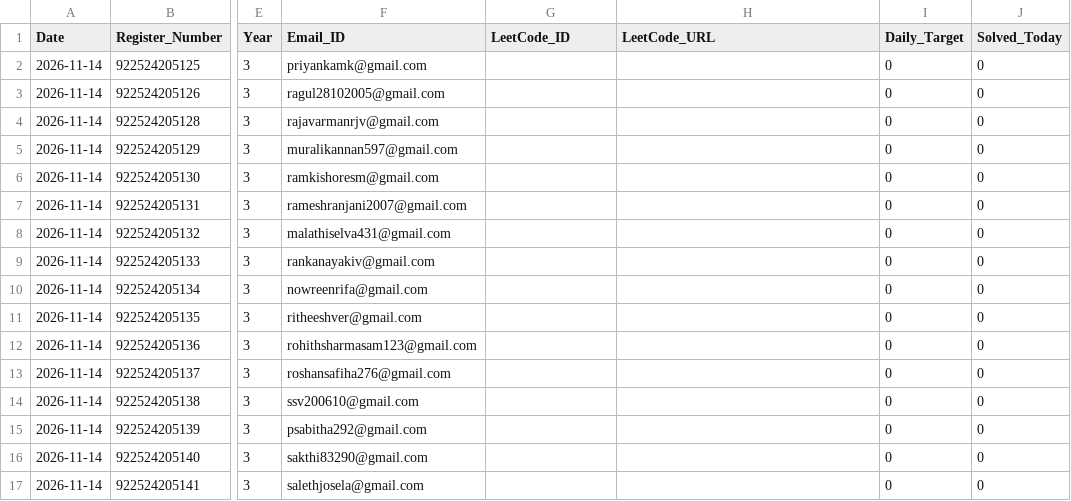
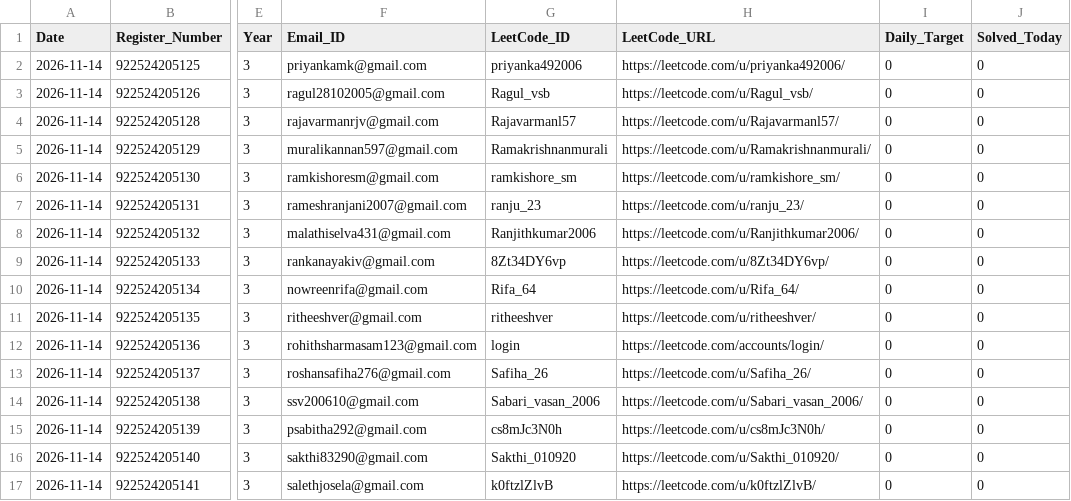
Before and after one commit to TK4743/taskmanager, a CSV file: leetcode/2026-11-14/Section_III_IT_C.csv, drawn as a sheet; only a part is shown, gaps mark what is left out; the diff covers the shown part only; the diff names each change by its address in the sheet, - before the commit and + after, or states it on an @@ line.

```diff
--- a/leetcode/2026-11-14/Section_III_IT_C.csv
+++ b/leetcode/2026-11-14/Section_III_IT_C.csv
-G2 (LeetCode_ID): (empty)
+G2 (LeetCode_ID): priyanka492006
-H2 (LeetCode_URL): (empty)
+H2 (LeetCode_URL): https://leetcode.com/u/priyanka492006/
-G3 (LeetCode_ID): (empty)
+G3 (LeetCode_ID): Ragul_vsb
-H3 (LeetCode_URL): (empty)
+H3 (LeetCode_URL): https://leetcode.com/u/Ragul_vsb/
-G4 (LeetCode_ID): (empty)
+G4 (LeetCode_ID): Rajavarmanl57
-H4 (LeetCode_URL): (empty)
+H4 (LeetCode_URL): https://leetcode.com/u/Rajavarmanl57/
-G5 (LeetCode_ID): (empty)
+G5 (LeetCode_ID): Ramakrishnanmurali
-H5 (LeetCode_URL): (empty)
+H5 (LeetCode_URL): https://leetcode.com/u/Ramakrishnanmurali/
-G6 (LeetCode_ID): (empty)
+G6 (LeetCode_ID): ramkishore_sm
-H6 (LeetCode_URL): (empty)
+H6 (LeetCode_URL): https://leetcode.com/u/ramkishore_sm/
-G7 (LeetCode_ID): (empty)
+G7 (LeetCode_ID): ranju_23
-H7 (LeetCode_URL): (empty)
+H7 (LeetCode_URL): https://leetcode.com/u/ranju_23/
-G8 (LeetCode_ID): (empty)
+G8 (LeetCode_ID): Ranjithkumar2006
-H8 (LeetCode_URL): (empty)
+H8 (LeetCode_URL): https://leetcode.com/u/Ranjithkumar2006/
-G9 (LeetCode_ID): (empty)
+G9 (LeetCode_ID): 8Zt34DY6vp
-H9 (LeetCode_URL): (empty)
+H9 (LeetCode_URL): https://leetcode.com/u/8Zt34DY6vp/
-G10 (LeetCode_ID): (empty)
+G10 (LeetCode_ID): Rifa_64
-H10 (LeetCode_URL): (empty)
+H10 (LeetCode_URL): https://leetcode.com/u/Rifa_64/
-G11 (LeetCode_ID): (empty)
+G11 (LeetCode_ID): ritheeshver
-H11 (LeetCode_URL): (empty)
+H11 (LeetCode_URL): https://leetcode.com/u/ritheeshver/
-G12 (LeetCode_ID): (empty)
+G12 (LeetCode_ID): login
-H12 (LeetCode_URL): (empty)
+H12 (LeetCode_URL): https://leetcode.com/accounts/login/
-G13 (LeetCode_ID): (empty)
+G13 (LeetCode_ID): Safiha_26
-H13 (LeetCode_URL): (empty)
+H13 (LeetCode_URL): https://leetcode.com/u/Safiha_26/
-G14 (LeetCode_ID): (empty)
+G14 (LeetCode_ID): Sabari_vasan_2006
-H14 (LeetCode_URL): (empty)
+H14 (LeetCode_URL): https://leetcode.com/u/Sabari_vasan_2006/
-G15 (LeetCode_ID): (empty)
+G15 (LeetCode_ID): cs8mJc3N0h
-H15 (LeetCode_URL): (empty)
+H15 (LeetCode_URL): https://leetcode.com/u/cs8mJc3N0h/
-G16 (LeetCode_ID): (empty)
+G16 (LeetCode_ID): Sakthi_010920
-H16 (LeetCode_URL): (empty)
+H16 (LeetCode_URL): https://leetcode.com/u/Sakthi_010920/
-G17 (LeetCode_ID): (empty)
+G17 (LeetCode_ID): k0ftzlZlvB
-H17 (LeetCode_URL): (empty)
+H17 (LeetCode_URL): https://leetcode.com/u/k0ftzlZlvB/
```
Also changed, not shown: 87 edited cells elsewhere in this file, leetcode/2026-11-14/Section_III_IT_A.csv, leetcode/2026-11-14/Section_III_IT_B.csv, 10 other files.
